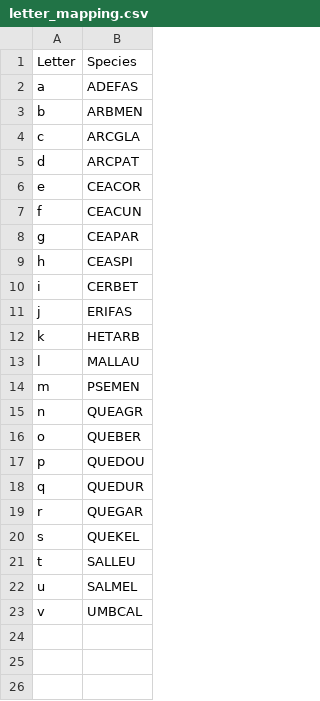
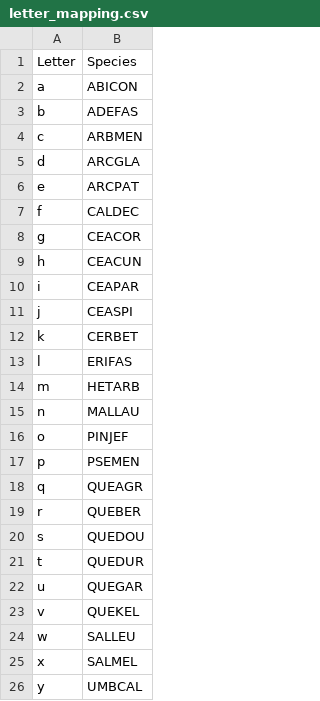
Before and after one commit to dackerly/PepperwoodLFM, a CSV file: figures/letter_mapping.csv, drawn as a sheet.

```diff
--- a/figures/letter_mapping.csv
+++ b/figures/letter_mapping.csv
@@ -1,23 +1,26 @@
 "Letter","Species"
-"a","ADEFAS"
-"b","ARBMEN"
-"c","ARCGLA"
-"d","ARCPAT"
-"e","CEACOR"
-"f","CEACUN"
-"g","CEAPAR"
-"h","CEASPI"
-"i","CERBET"
-"j","ERIFAS"
-"k","HETARB"
-"l","MALLAU"
-"m","PSEMEN"
-"n","QUEAGR"
-"o","QUEBER"
-"p","QUEDOU"
-"q","QUEDUR"
-"r","QUEGAR"
-"s","QUEKEL"
-"t","SALLEU"
-"u","SALMEL"
-"v","UMBCAL"
+"a","ABICON"
+"b","ADEFAS"
+"c","ARBMEN"
+"d","ARCGLA"
+"e","ARCPAT"
+"f","CALDEC"
+"g","CEACOR"
+"h","CEACUN"
+"i","CEAPAR"
+"j","CEASPI"
+"k","CERBET"
+"l","ERIFAS"
+"m","HETARB"
+"n","MALLAU"
+"o","PINJEF"
+"p","PSEMEN"
+"q","QUEAGR"
+"r","QUEBER"
+"s","QUEDOU"
+"t","QUEDUR"
+"u","QUEGAR"
+"v","QUEKEL"
+"w","SALLEU"
+"x","SALMEL"
+"y","UMBCAL"
```
Also changed, not shown: results/figures/table1.csv, results/figures/tableSX_coefs.csv, 19 other files.
